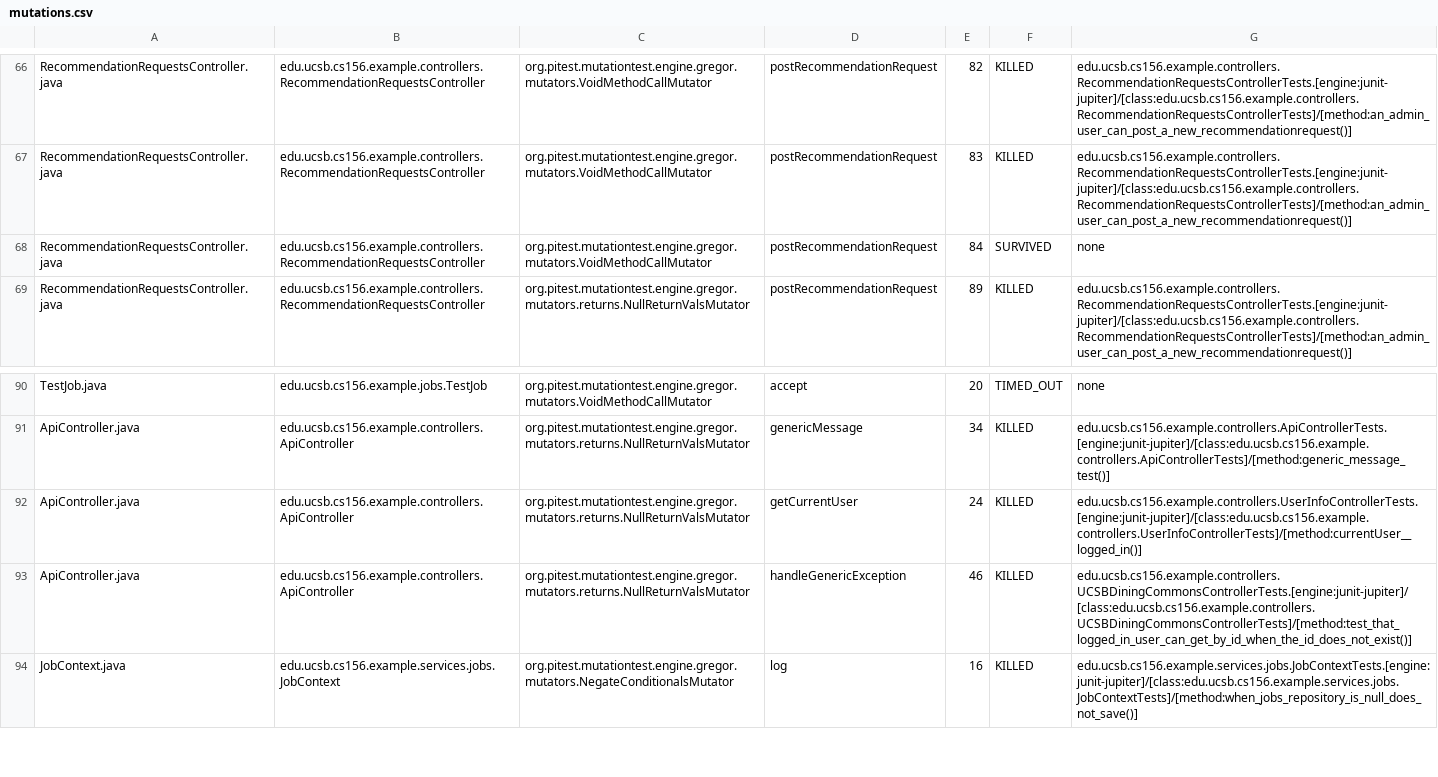
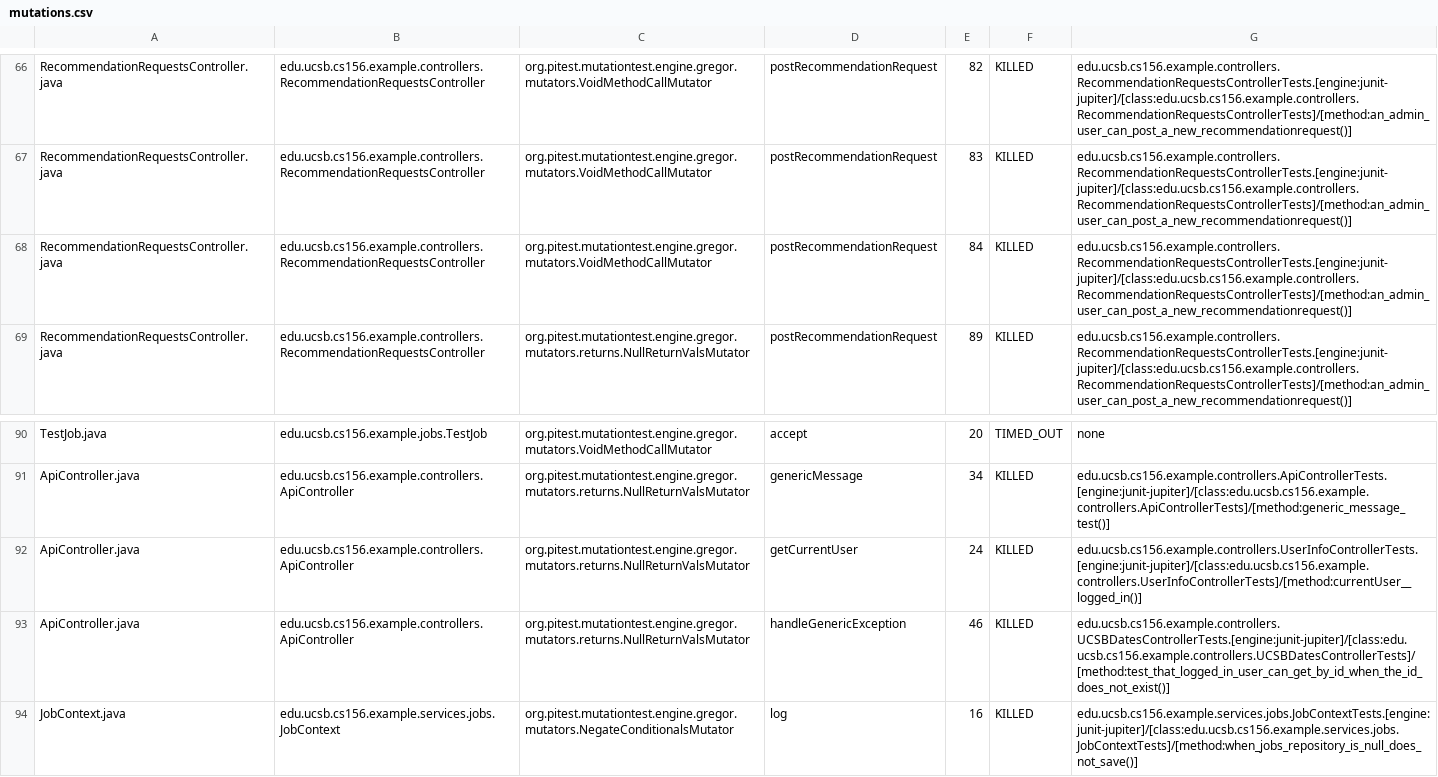
Before and after one commit to ucsb-cs156-f25/team01-f25-01, a CSV file: prs/48/pitest/mutations.csv, drawn as a sheet; only a part is shown, gaps mark what is left out.

Commit message:
Deploying to gh-pages from @ ucsb-cs156-f25/team01-f25-01@dd7a0bcc3a8ec21f0255729538d55672f6954925 🚀

```diff
--- a/prs/48/pitest/mutations.csv
+++ b/prs/48/pitest/mutations.csv
@@ -67,3 +67,3 @@ RecommendationRequestsController.java,edu.ucsb.cs156.example.controllers.Recomme
 RecommendationRequestsController.java,edu.ucsb.cs156.example.controllers.RecommendationRequestsController,org.pitest.mutationtest.engine.gregor.mutators.VoidMethodCallMutator,postRecommendationRequest,83,KILLED,edu.ucsb.cs156.example.controllers.RecommendationRequestsControllerTests.[engine:junit-jupiter]/[class:edu.ucsb.cs156.example.controllers.RecommendationRequestsControllerTests]/[method:an_admin_user_can_post_a_new_recommendationrequest()]
-RecommendationRequestsController.java,edu.ucsb.cs156.example.controllers.RecommendationRequestsController,org.pitest.mutationtest.engine.gregor.mutators.VoidMethodCallMutator,postRecommendationRequest,84,SURVIVED,none
+RecommendationRequestsController.java,edu.ucsb.cs156.example.controllers.RecommendationRequestsController,org.pitest.mutationtest.engine.gregor.mutators.VoidMethodCallMutator,postRecommendationRequest,84,KILLED,edu.ucsb.cs156.example.controllers.RecommendationRequestsControllerTests.[engine:junit-jupiter]/[class:edu.ucsb.cs156.example.controllers.RecommendationRequestsControllerTests]/[method:an_admin_user_can_post_a_new_recommendationrequest()]
 RecommendationRequestsController.java,edu.ucsb.cs156.example.controllers.RecommendationRequestsController,org.pitest.mutationtest.engine.gregor.mutators.returns.NullReturnValsMutator,postRecommendationRequest,89,KILLED,edu.ucsb.cs156.example.controllers.RecommendationRequestsControllerTests.[engine:junit-jupiter]/[class:edu.ucsb.cs156.example.controllers.RecommendationRequestsControllerTests]/[method:an_admin_user_can_post_a_new_recommendationrequest()]
@@ -92,3 +92,3 @@ ApiController.java,edu.ucsb.cs156.example.controllers.ApiController,org.pitest.m
 ApiController.java,edu.ucsb.cs156.example.controllers.ApiController,org.pitest.mutationtest.engine.gregor.mutators.returns.NullReturnValsMutator,getCurrentUser,24,KILLED,edu.ucsb.cs156.example.controllers.UserInfoControllerTests.[engine:junit-jupiter]/[class:edu.ucsb.cs156.example.controllers.UserInfoControllerTests]/[method:currentUser__logged_in()]
-ApiController.java,edu.ucsb.cs156.example.controllers.ApiController,org.pitest.mutationtest.engine.gregor.mutators.returns.NullReturnValsMutator,handleGenericException,46,KILLED,edu.ucsb.cs156.example.controllers.UCSBDiningCommonsControllerTests.[engine:junit-jupiter]/[class:edu.ucsb.cs156.example.controllers.UCSBDiningCommonsControllerTests]/[method:test_that_logged_in_user_can_get_by_id_when_the_id_does_not_exist()]
+ApiController.java,edu.ucsb.cs156.example.controllers.ApiController,org.pitest.mutationtest.engine.gregor.mutators.returns.NullReturnValsMutator,handleGenericException,46,KILLED,edu.ucsb.cs156.example.controllers.UCSBDatesControllerTests.[engine:junit-jupiter]/[class:edu.ucsb.cs156.example.controllers.UCSBDatesControllerTests]/[method:test_that_logged_in_user_can_get_by_id_when_the_id_does_not_exist()]
 JobContext.java,edu.ucsb.cs156.example.services.jobs.JobContext,org.pitest.mutationtest.engine.gregor.mutators.NegateConditionalsMutator,log,16,KILLED,edu.ucsb.cs156.example.services.jobs.JobContextTests.[engine:junit-jupiter]/[class:edu.ucsb.cs156.example.services.jobs.JobContextTests]/[method:when_jobs_repository_is_null_does_not_save()]
```
Also changed, not shown: 19 other files.
